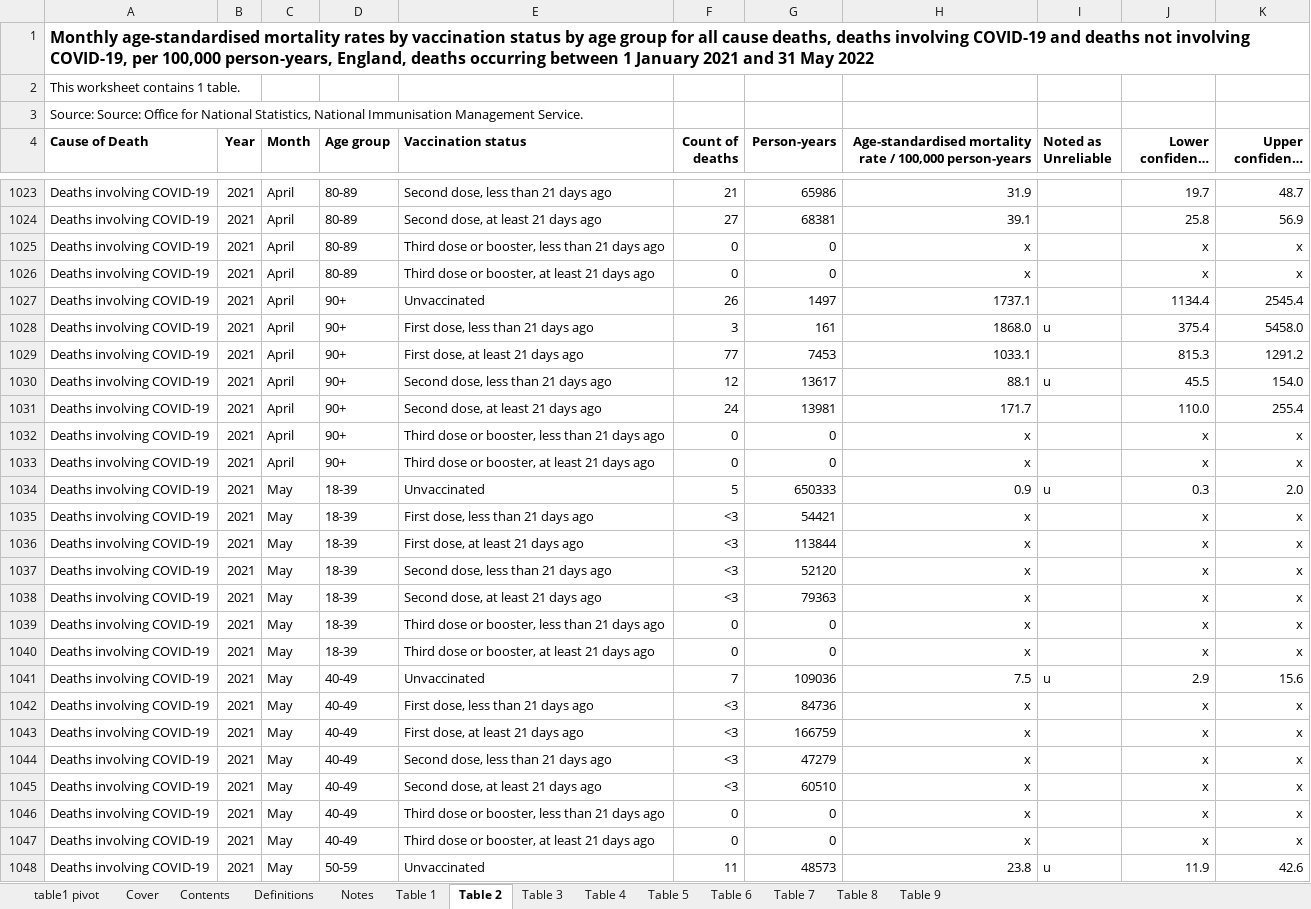
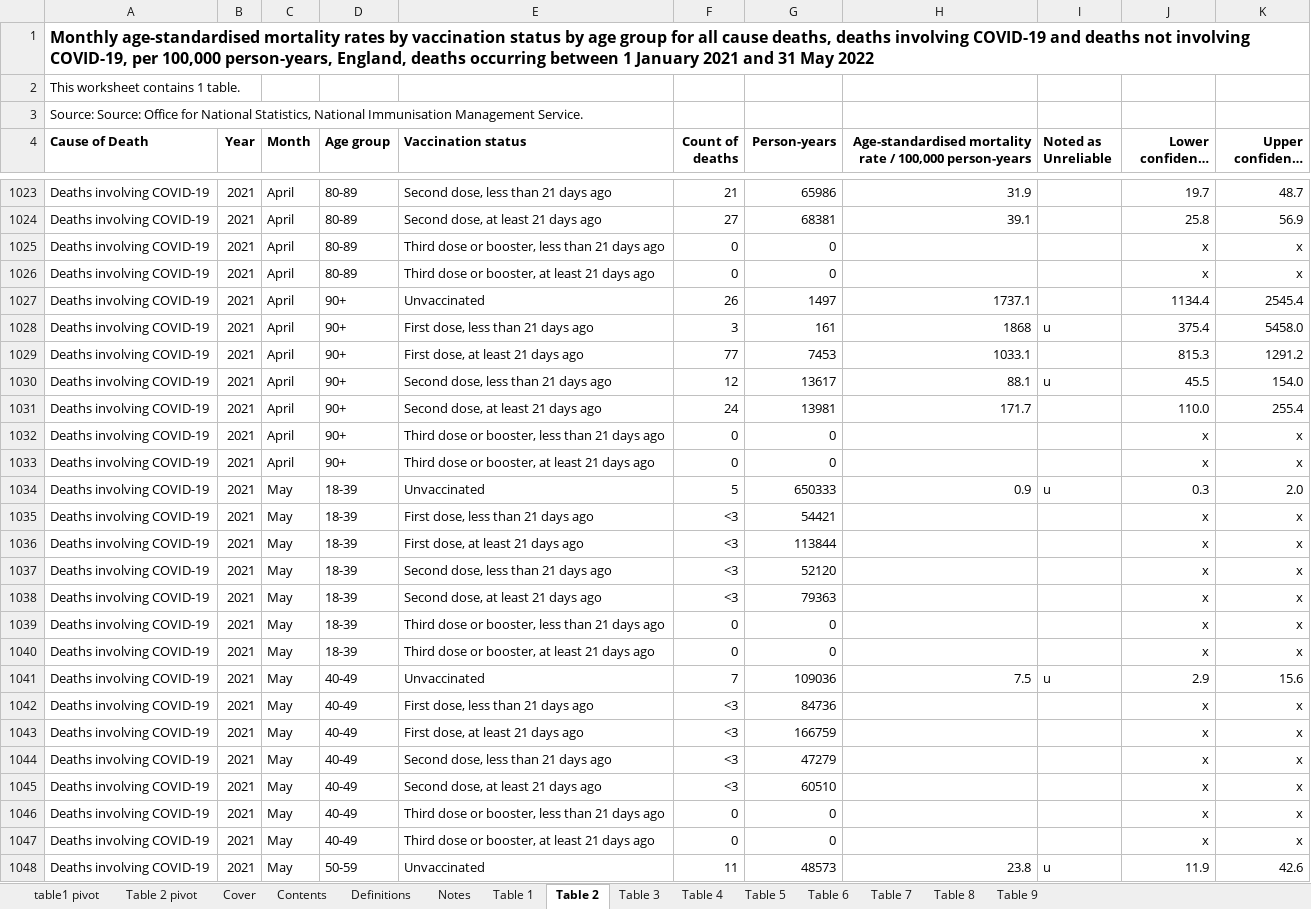
Before and after one commit to skirsch/covid, an Excel workbook: UK/UK_deaths_by_vax_status.xlsx, sheet Table 2, drawn as a sheet; only a part is shown, gaps mark what is left out; long unchanged cells end in …; values as stored, in another font and other column widths than the file's, no borders; table styles not drawn; the diff covers the shown part only; the diff names each change by its address in the sheet, - before the commit and + after, or states it on an @@ line.

Commit message:
updated with table 2 pivot

```diff
--- a/UK/UK_deaths_by_vax_status.xlsx (sheet Table 2)
+++ b/UK/UK_deaths_by_vax_status.xlsx (sheet Table 2)
+sheet tab: Table 2 pivot
-H1025:H1026: x
+H1025:H1026: (empty)
-H1028: 1868.0
+H1028: 1868
-H1032:H1033: x
+H1032:H1033: (empty)
-H1035:H1040: x
+H1035:H1040: (empty)
-H1042:H1047: x
+H1042:H1047: (empty)
```
Also changed, not shown: 995 edited cells elsewhere in this sheet, sheet table1 pivot.
